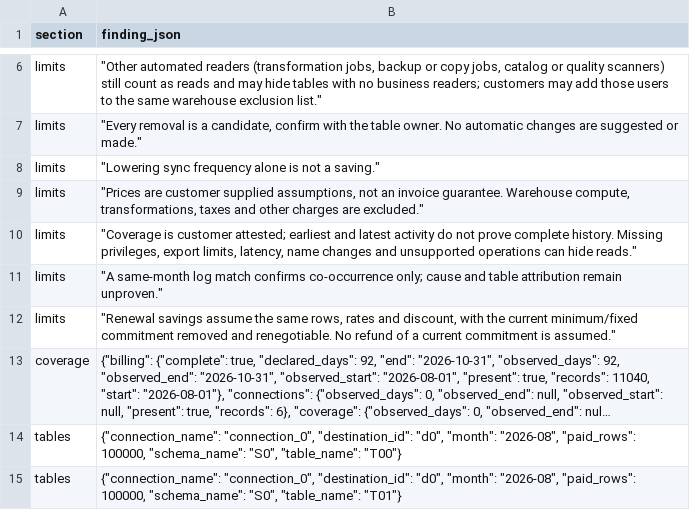
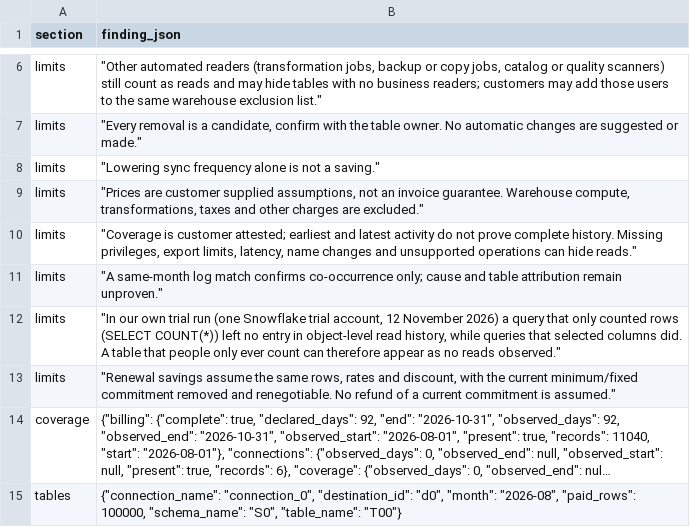
Before and after one commit to hand-crafter/fivetran-snowflake-bill-preflight, a CSV file: sample/preflight-report.csv, drawn as a sheet; only a part is shown, gaps mark what is left out; the shorter side is filled out with more unchanged rows; long unchanged cells end in …; the diff names each change by its address in the sheet, - before the commit and + after, or states it on an @@ line.

Commit message:
State what the SQL was run on, and add the count-only limit seen in that run

```diff
--- a/sample/preflight-report.csv
+++ b/sample/preflight-report.csv
+row 12: limits | "In our own trial run (one Snowflake trial account, 12 November 2026) a query that only counted rows (SELECT COUNT(*)) left no entry in object-level read history, while queries that selected columns did. A table that people only ever count can therefore appear as no reads observed."
```
Also changed, not shown: 4 other files.
